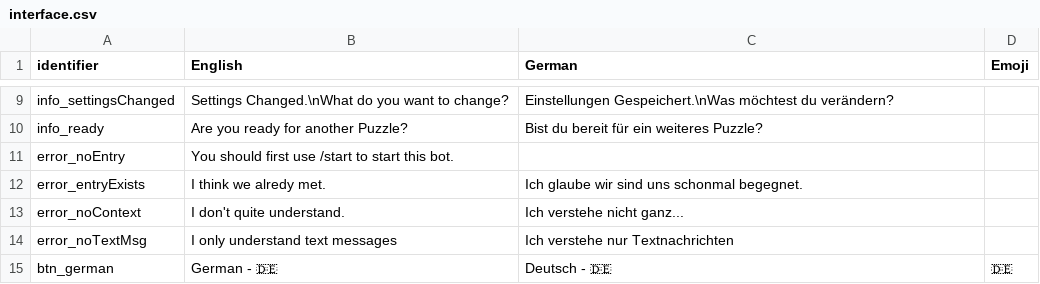
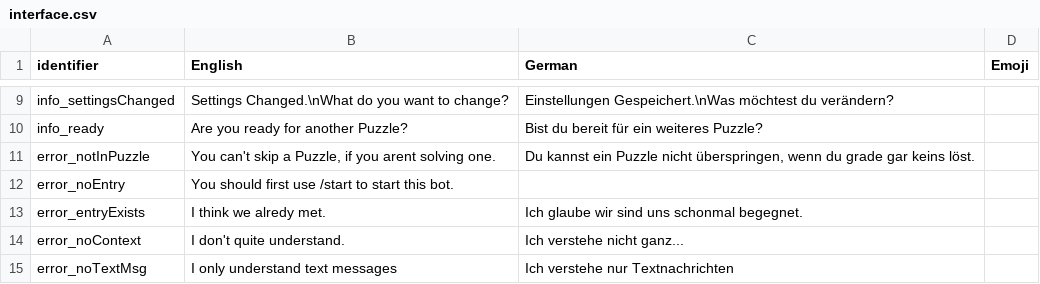
Before and after one commit to arshiahpb1380/puzzle, a CSV file: lang/interface.csv, drawn as a sheet; only a part is shown, gaps mark what is left out; the shorter side is filled out with more unchanged rows.

Commit message:
added /skip

```diff
--- a/lang/interface.csv
+++ b/lang/interface.csv
@@ -10,2 +10,3 @@ info_settingsChanged,Settings Changed.\nWhat do you want to change?,Einstellunge
 info_ready,Are you ready for another Puzzle?,Bist du bereit für ein weiteres Puzzle?,
+error_notInPuzzle,"You can't skip a Puzzle, if you arent solving one.","Du kannst ein Puzzle nicht überspringen, wenn du grade gar keins löst.",
 error_noEntry,You should first use /start to start this bot.,,
```
Also changed, not shown: 2 other files.
